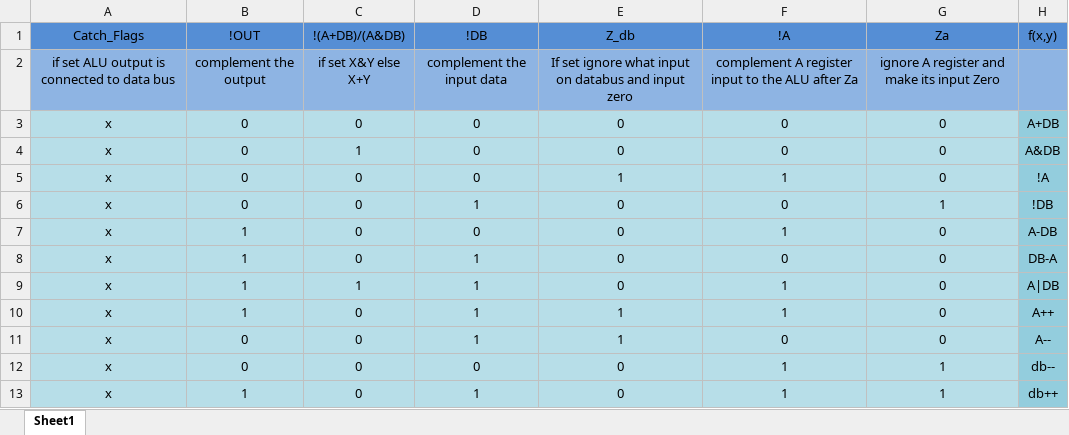
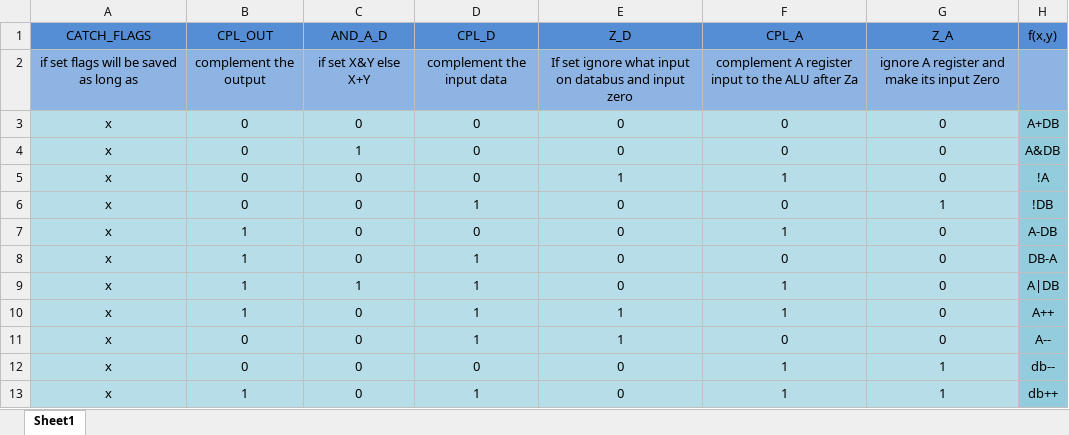
Before and after one commit to MarwanMagdy0/8_bit_computer_with_16bit_address_bus, an Excel workbook: additional_information/ALU_7bits.xlsx, sheet Sheet1, drawn as a sheet; values as stored, in another font and other column widths than the file's, no borders; charts and pictures not drawn; removed rows and columns are numbered as before the commit, all else as after; the diff names each change by its address in the sheet, - before the commit and + after, or states it on an @@ line.

Commit message:
adding some more touches to our arch, solve flags bug , optimize AL,AH with new control word and solve Instruction Register {on clock zero} problem

```diff
--- a/additional_information/ALU_7bits.xlsx (sheet Sheet1)
+++ b/additional_information/ALU_7bits.xlsx (sheet Sheet1)
-row 1: Catch_Flags | !OUT | !(A+DB)/(A&DB) | !DB | Z_db | !A | Za | f(x,y)
+row 1: CATCH_FLAGS | CPL_OUT | AND_A_D | CPL_D | Z_D | CPL_A | Z_A | f(x,y)
-A2: if set ALU output is connected to data bus
+A2: if set flags will be saved as long as
```
Also changed, not shown: 5 other files.
